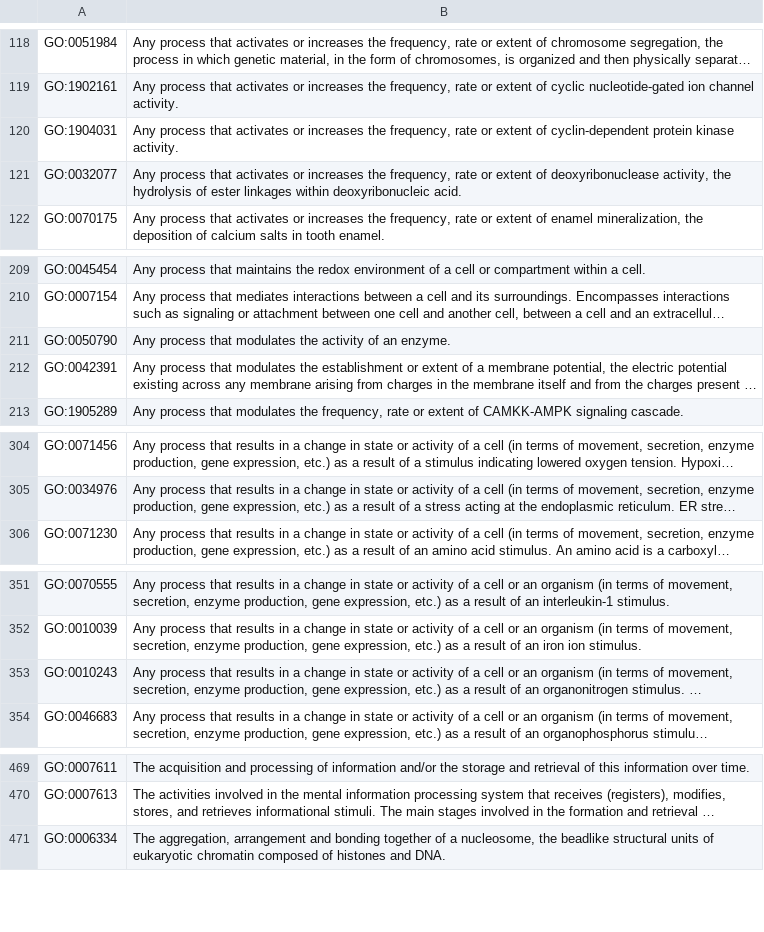
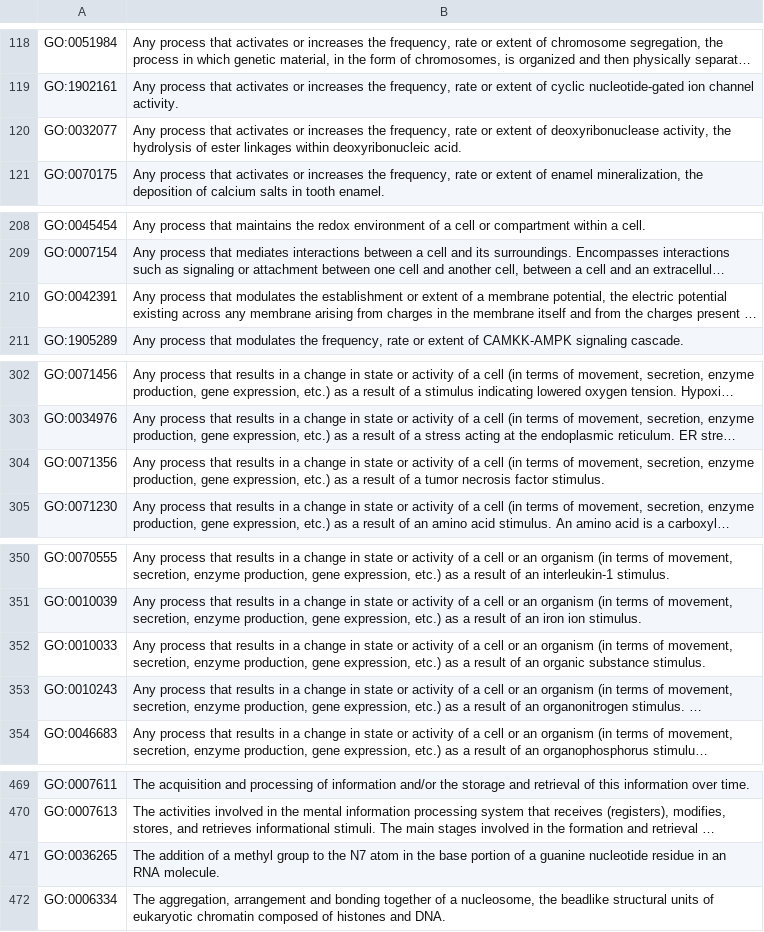
Before and after one commit to maxgodfrey2004/GeneOntology, a CSV file: results/biological_process.csv, drawn as a sheet; only a part is shown, gaps mark what is left out; long unchanged cells end in …; removed rows and columns are numbered as before the commit, all else as after; the diff covers the shown part only; the diff names each change by its address in the sheet, - before the commit and + after, or states it on an @@ line.

```diff
--- a/results/biological_process.csv
+++ b/results/biological_process.csv
-row 120: GO:1904031 | Any process that activates or increases the frequency, rate or extent of cyclin-dependent protein kinase activity.
-row 211: GO:0050790 | Any process that modulates the activity of an enzyme.
+row 304: GO:0071356 | Any process that results in a change in state or activity of a cell (in terms of movement, secretion, enzyme production, gene expression, etc.) as a result of a tumor necrosis factor stimulus.
+row 352: GO:0010033 | Any process that results in a change in state or activity of a cell or an organism (in terms of movement, secretion, enzyme production, gene expression, etc.) as a result of an organic substance stimulus.
+row 471: GO:0036265 | The addition of a methyl group to the N7 atom in the base portion of a guanine nucleotide residue in an RNA molecule.
```
Also changed, not shown: 2 added rows and 1 removed row elsewhere in this file, results/cellular_component.csv, results/molecular_function.csv.
